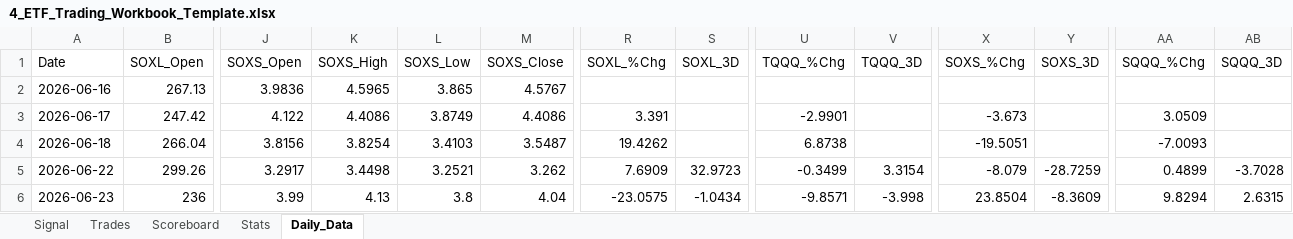
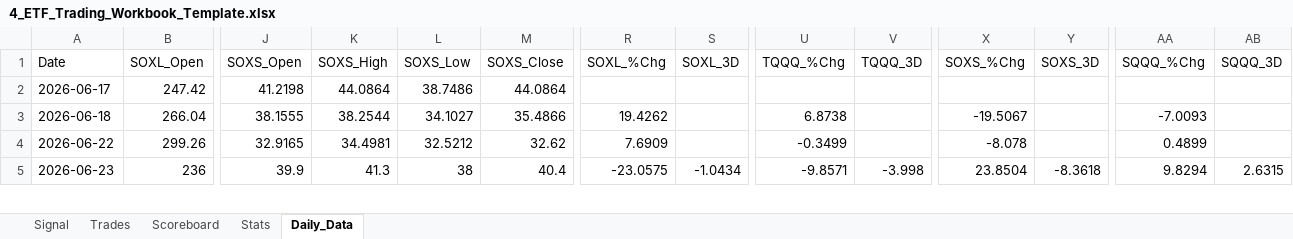
Before and after one commit to mrpink970/4-etf-trading-plan, an Excel workbook: 4_ETF_Trading_Workbook_Template.xlsx, sheet Daily_Data, drawn as a sheet; only a part is shown, gaps mark what is left out; values as stored, in another font and other column widths than the file's, no borders; removed rows and columns are numbered as before the commit, all else as after; rows hold the shown columns only; the diff covers the shown part only; the diff names each change by its address in the sheet, - before the commit and + after, or states it on an @@ line.

```diff
--- a/4_ETF_Trading_Workbook_Template.xlsx (sheet Daily_Data)
+++ b/4_ETF_Trading_Workbook_Template.xlsx (sheet Daily_Data)
-row 2: 2026-06-16 | 267.13 | 3.9836 | 4.5965 | 3.865 | 4.5767
-J2 (SOXS_Open): 4.122
+J2 (SOXS_Open): 41.2198
-K2 (SOXS_High): 4.4086
+K2 (SOXS_High): 44.0864
-L2 (SOXS_Low): 3.8749
+L2 (SOXS_Low): 38.7486
-M2 (SOXS_Close): 4.4086
+M2 (SOXS_Close): 44.0864
-R2 (SOXL_%Chg): 3.391
+R2 (SOXL_%Chg): (empty)
-U2 (TQQQ_%Chg): -2.9901
+U2 (TQQQ_%Chg): (empty)
-X2 (SOXS_%Chg): -3.673
+X2 (SOXS_%Chg): (empty)
-AA2 (SQQQ_%Chg): 3.0509
+AA2 (SQQQ_%Chg): (empty)
-J3 (SOXS_Open): 3.8156
+J3 (SOXS_Open): 38.1555
-K3 (SOXS_High): 3.8254
+K3 (SOXS_High): 38.2544
-L3 (SOXS_Low): 3.4103
+L3 (SOXS_Low): 34.1027
-M3 (SOXS_Close): 3.5487
+M3 (SOXS_Close): 35.4866
-X3 (SOXS_%Chg): -19.5051
+X3 (SOXS_%Chg): -19.5067
-J4 (SOXS_Open): 3.2917
+J4 (SOXS_Open): 32.9165
-K4 (SOXS_High): 3.4498
+K4 (SOXS_High): 34.4981
-L4 (SOXS_Low): 3.2521
+L4 (SOXS_Low): 32.5212
-M4 (SOXS_Close): 3.262
+M4 (SOXS_Close): 32.62
-S4 (SOXL_3D): 32.9723
+S4 (SOXL_3D): (empty)
-V4 (TQQQ_3D): 3.3154
+V4 (TQQQ_3D): (empty)
-X4 (SOXS_%Chg): -8.079
+X4 (SOXS_%Chg): -8.078
-Y4 (SOXS_3D): -28.7259
+Y4 (SOXS_3D): (empty)
-AB4 (SQQQ_3D): -3.7028
+AB4 (SQQQ_3D): (empty)
-J5 (SOXS_Open): 3.99
+J5 (SOXS_Open): 39.9
-K5 (SOXS_High): 4.13
+K5 (SOXS_High): 41.3
-L5 (SOXS_Low): 3.8
+L5 (SOXS_Low): 38
-M5 (SOXS_Close): 4.04
+M5 (SOXS_Close): 40.4
-Y5 (SOXS_3D): -8.3609
+Y5 (SOXS_3D): -8.3618
```
Also changed, not shown: 1 added row and 73 edited cells elsewhere in this sheet, sheet Signal.
